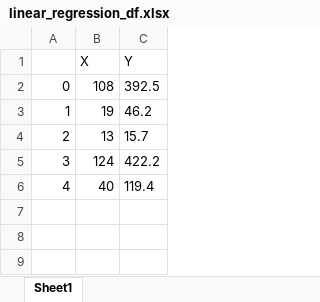
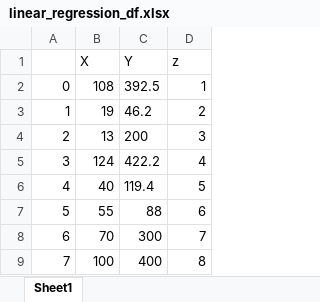
Before and after one commit to sashnat/pandas-practice, an Excel workbook: exercise_1/linear_regression_df.xlsx, sheet Sheet1, drawn as a sheet; values as stored, in another font and other column widths than the file's, no borders; the diff names each change by its address in the sheet, - before the commit and + after, or states it on an @@ line.

Commit message:
# some manipulations made with the data as a dictionary

```diff
--- a/exercise_1/linear_regression_df.xlsx (sheet Sheet1)
+++ b/exercise_1/linear_regression_df.xlsx (sheet Sheet1)
+column D (z), rows 2-6: 1 | 2 | 3 | 4 | 5
-C4 (Y): 15.7
+C4 (Y): 200
+row 7: 5 | 55 | 88 | 6
+row 8: 6 | 70 | 300 | 7
+row 9: 7 | 100 | 400 | 8
```
Also changed, not shown: 1 other file.
